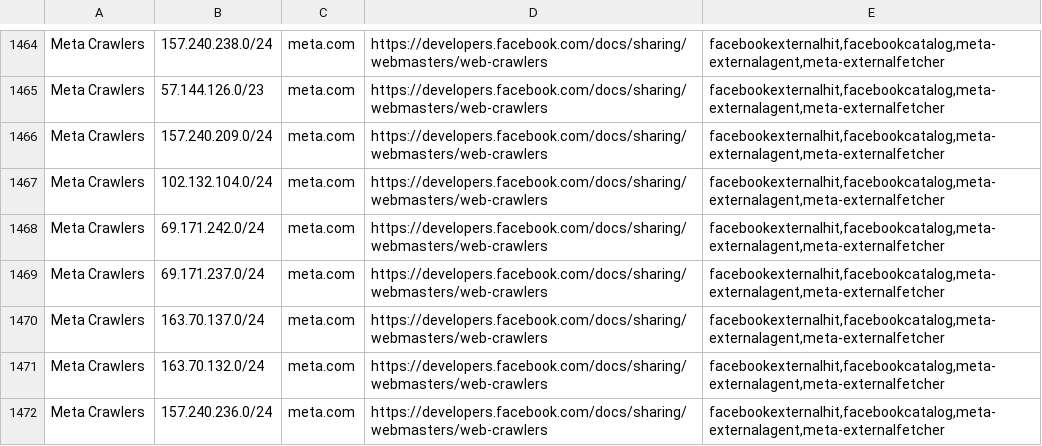
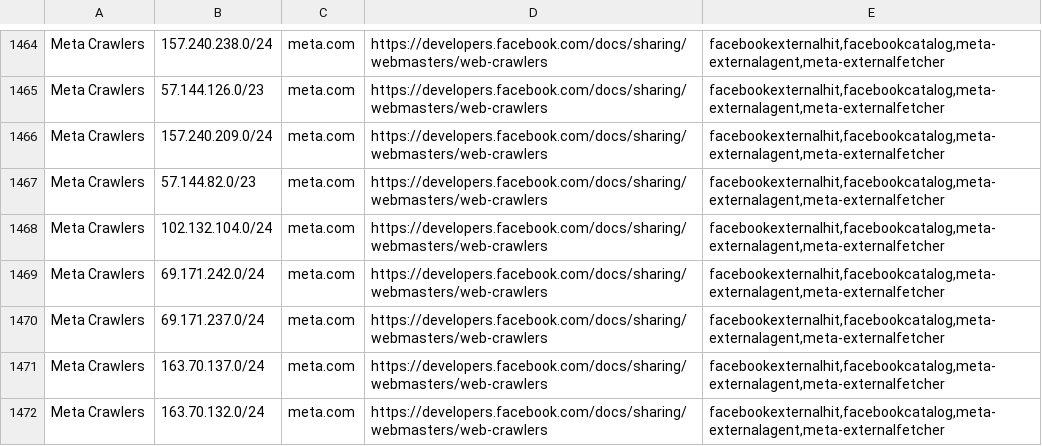
Before and after one commit to hexydec/ip-ranges, a CSV file: output/crawlers-ipv4.csv, drawn as a sheet; only a part is shown, gaps mark what is left out; the shorter side is filled out with more unchanged rows; the diff names each change by its address in the sheet, - before the commit and + after, or states it on an @@ line.

```diff
--- a/output/crawlers-ipv4.csv
+++ b/output/crawlers-ipv4.csv
+row 1467: Meta Crawlers | 57.144.82.0/23 | meta.com | https://developers.facebook.com/docs/sharing/webmasters/web-crawlers | facebookexternalhit,facebookcatalog,meta-externalagent,meta-externalfetcher
```
Also changed, not shown: output/crawlers-ipv6.csv, output/crawlers.csv, 13 other files.
